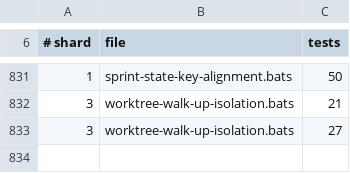
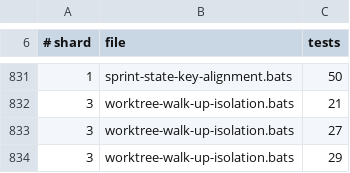
Before and after one commit to gaiastudio-ai/gaia-framework, a TSV file: .github/bats-shard-assignments.tsv, drawn as a sheet; only a part is shown, gaps mark what is left out; the diff names each change by its address in the sheet, - before the commit and + after, or states it on an @@ line.

Commit message:
chore: update shard count for worktree-walk-up-isolation (27 → 29)

```diff
--- a/.github/bats-shard-assignments.tsv
+++ b/.github/bats-shard-assignments.tsv
+row 834: 3 | worktree-walk-up-isolation.bats | 29
```
